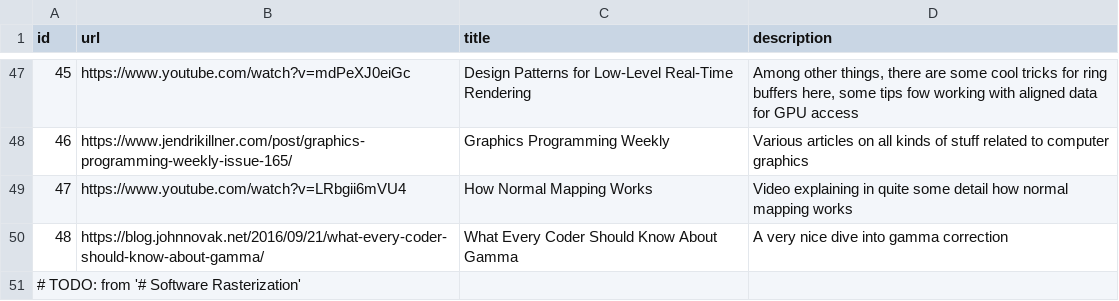
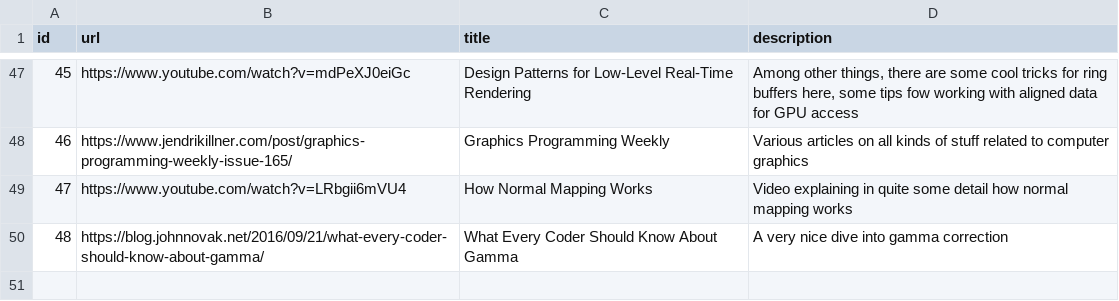
Before and after one commit to AlexandruIca/Stuff, a CSV file: data/links.csv, drawn as a sheet; only a part is shown, gaps mark what is left out; the diff names each change by its address in the sheet, - before the commit and + after, or states it on an @@ line.

Commit message:
Remove 'comment' from csv file

```diff
--- a/data/links.csv
+++ b/data/links.csv
-row 51: # TODO: from '# Software Rasterization'
```
